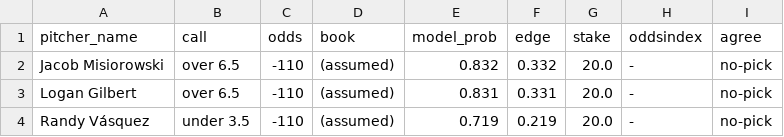
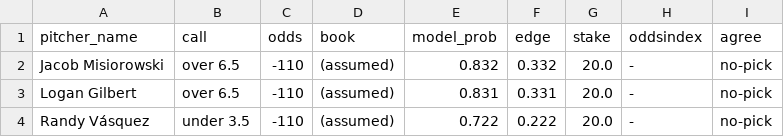
Before and after one commit to francisconoe/medidor-de-ponches-mlb, a CSV file: reports/predictions/agreement_slate_2026-09-27.csv, drawn as a sheet.

```diff
--- a/reports/predictions/agreement_slate_2026-09-27.csv
+++ b/reports/predictions/agreement_slate_2026-09-27.csv
@@ -3,2 +3,2 @@ Jacob Misiorowski,over 6.5,-110,(assumed),0.832,0.332,20.0,-,no-pick
 Logan Gilbert,over 6.5,-110,(assumed),0.831,0.331,20.0,-,no-pick
-Randy Vásquez,under 3.5,-110,(assumed),0.719,0.219,20.0,-,no-pick
+Randy Vásquez,under 3.5,-110,(assumed),0.722,0.222,20.0,-,no-pick
```
Also changed, not shown: reports/predictions/realtime_v4_predictions_2026-09-27.csv, 1 other file.
